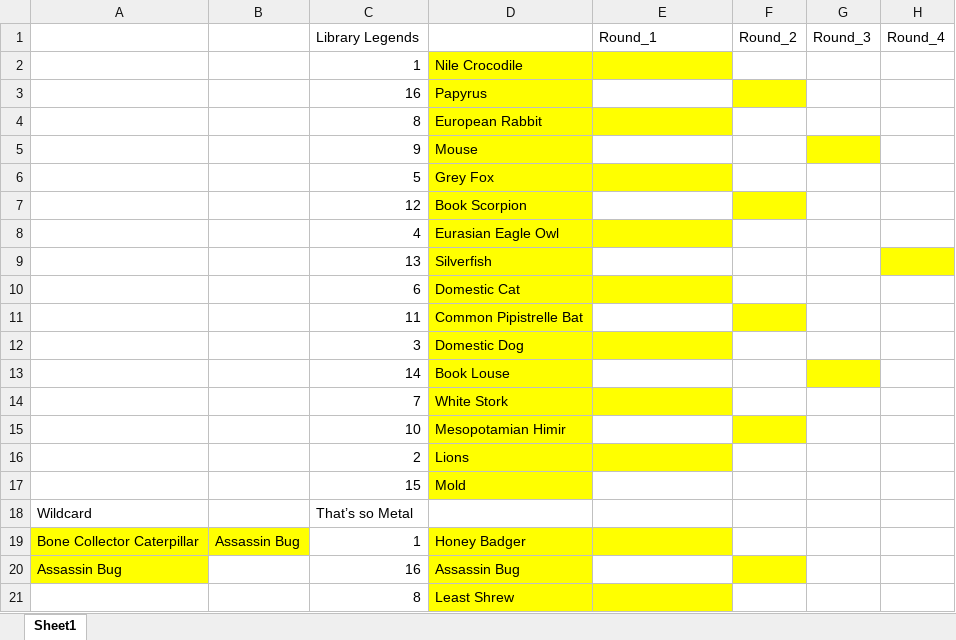
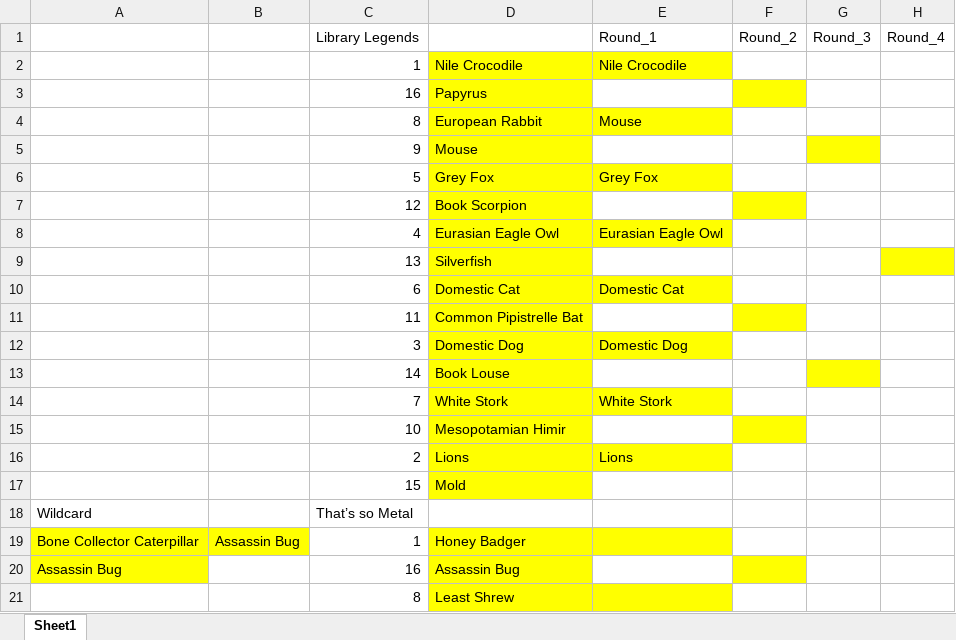
Before and after one commit to JKRWard/MMM, an Excel workbook: 2026_results.xlsx, sheet Sheet1, drawn as a sheet; only a part is shown; values as stored, in another font and other column widths than the file's, no borders; the diff names each change by its address in the sheet, - before the commit and + after, or states it on an @@ line.

Commit message:
MMM 2026 Library results 1

```diff
--- a/2026_results.xlsx (sheet Sheet1)
+++ b/2026_results.xlsx (sheet Sheet1)
-E2: (empty)
+E2: Nile Crocodile
-E4: (empty)
+E4: Mouse
-E6: (empty)
+E6: Grey Fox
-E8: (empty)
+E8: Eurasian Eagle Owl
-E10: (empty)
+E10: Domestic Cat
-E12: (empty)
+E12: Domestic Dog
-E14: (empty)
+E14: White Stork
-E16: (empty)
+E16: Lions
```
Also changed, not shown: 1 other file.
